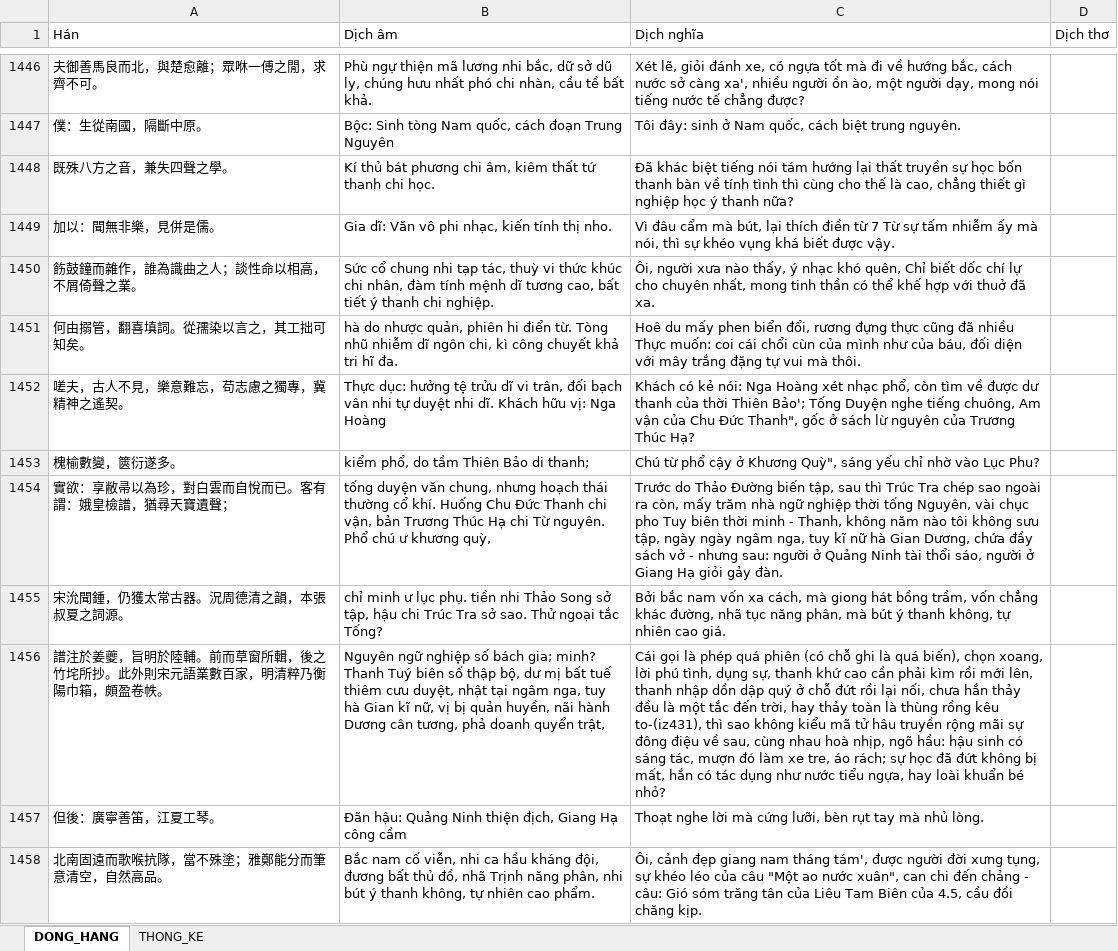
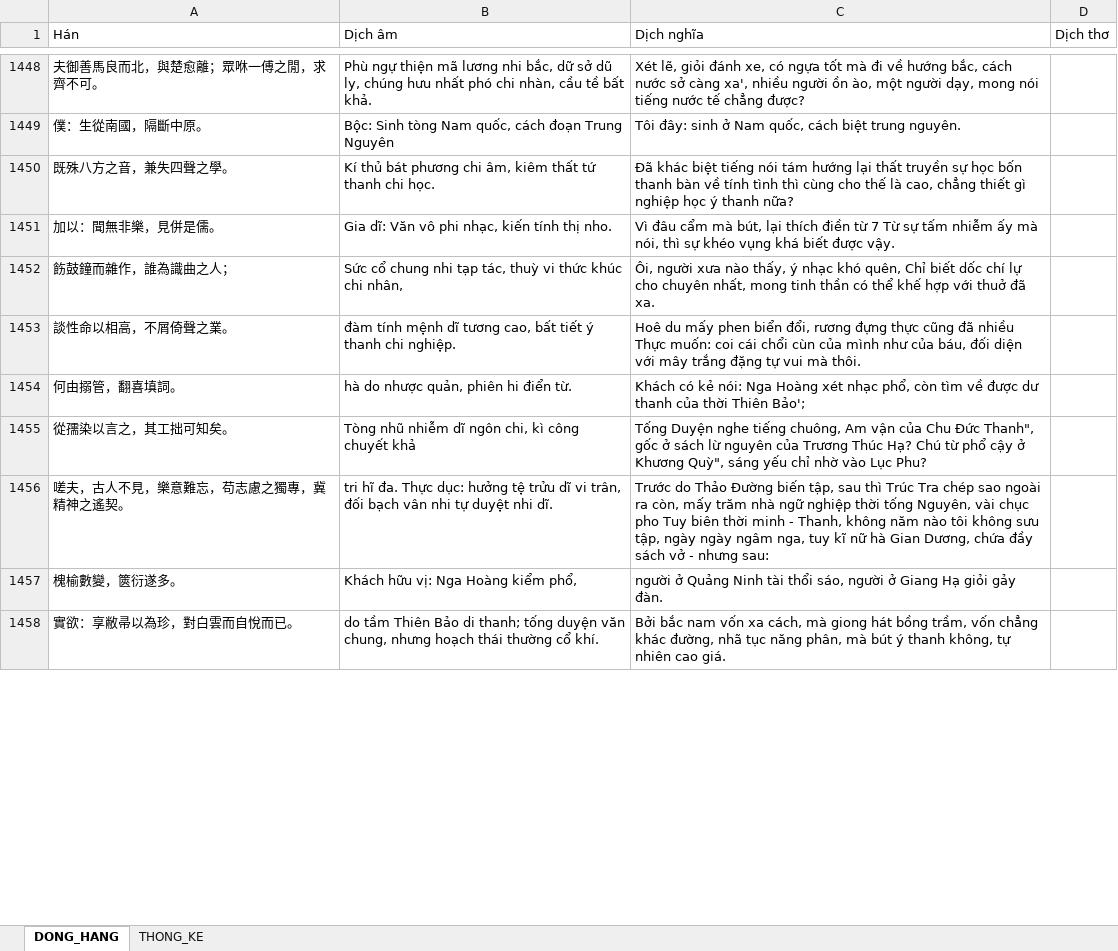
Before and after one commit to LGKAI/Zh-Vi-Corpus-Building, an Excel workbook: CV04_VPO_02/04_dong_hang/VPO_02_parallel.xlsx, sheet DONG_HANG, drawn as a sheet; only a part is shown, gaps mark what is left out; values as stored, in another font and other column widths than the file's, no borders; removed rows and columns are numbered as before the commit, all else as after; the diff covers the shown part only; the diff names each change by its address in the sheet, - before the commit and + after, or states it on an @@ line.

```diff
--- a/CV04_VPO_02/04_dong_hang/VPO_02_parallel.xlsx (sheet DONG_HANG)
+++ b/CV04_VPO_02/04_dong_hang/VPO_02_parallel.xlsx (sheet DONG_HANG)
-A1452 (Hán): 飭鼓鐘而雜作，誰為識曲之人；談性命以相高，不屑倚聲之業。
+A1452 (Hán): 飭鼓鐘而雜作，誰為識曲之人；
-B1452 (Dịch âm): …chi nhân, đàm tính mệnh dĩ tương cao, bất tiết ý thanh chi nghiệp.
+B1452 (Dịch âm): …chi nhân,
-row 1451: 何由搦管，翻喜填詞。從孺染以言之，其工拙可知矣。 | hà do nhược quản, phiên hi điển từ. Tòng nhũ nhiễm dĩ ngôn chi, kì công chuyết khả tri hĩ đa. | Hoê du mấy phen biển đổi, rương đựng thực cũng đã nhiều Thực muốn: coi cái chổi cùn của mình như của báu, đối diện với mây trắng đặng tự vui mà thôi.
+row 1453: 談性命以相高，不屑倚聲之業。 | đàm tính mệnh dĩ tương cao, bất tiết ý thanh chi nghiệp. | Hoê du mấy phen biển đổi, rương đựng thực cũng đã nhiều Thực muốn: coi cái chổi cùn của mình như của báu, đối diện với mây trắng đặng tự vui mà thôi.
+row 1454: 何由搦管，翻喜填詞。 | hà do nhược quản, phiên hi điển từ. | Khách có kẻ nói: Nga Hoàng xét nhạc phổ, còn tìm về được dư thanh của thời Thiên Bảo';
+row 1455: 從孺染以言之，其工拙可知矣。 | Tòng nhũ nhiễm dĩ ngôn chi, kì công chuyết khả | Tống Duyện nghe tiếng chuông, Am vận của Chu Đức Thanh", gốc ở sách lừ nguyên của Trương Thúc Hạ? Chú từ phổ cậy ở Khương Quỳ", sáng yếu chỉ nhờ vào Lục Phu?
-B1456 (Dịch âm): Thực dục: hưởng tệ trửu dĩ vi trân, đối bạch vân nhi tự duyệt nhi dĩ. Khách hữu vị: Nga Hoàng
+B1456 (Dịch âm): tri hĩ đa. Thực dục: hưởng tệ trửu dĩ vi trân, đối bạch vân nhi tự duyệt nhi dĩ.
-C1456 (Dịch nghĩa): Khách có kẻ nói: Nga Hoàng xét nhạc phổ, còn tìm về được dư thanh của thời Thiên Bảo'; Tống Duyện nghe tiếng chuông, Am vận của Chu Đức Thanh", gốc ở sách lừ nguyên của Trương Thúc Hạ?
+C1456 (Dịch nghĩa): Trước do Thảo Đường biến tập, sau thì Trúc Tra chép sao ngoài ra còn, mấy trăm nhà ngữ nghiệp thời tống Nguyên, vài chục pho Tuy biên thời minh - Thanh, không năm nào tôi không sưu tập, ngày ngày ngâm nga, tuy kĩ nữ hà Gian Dương, chứa đầy sách vở - nhưng sau:
-B1457 (Dịch âm): kiểm phổ, do tầm Thiên Bảo di thanh;
+B1457 (Dịch âm): Khách hữu vị: Nga Hoàng kiểm phổ,
-C1457 (Dịch nghĩa): Chú từ phổ cậy ở Khương Quỳ", sáng yếu chỉ nhờ vào Lục Phu?
+C1457 (Dịch nghĩa): người ở Quảng Ninh tài thổi sáo, người ở Giang Hạ giỏi gảy đàn.
-row 1454: 實欲：享敝帚以為珍，對白雲而自悅而已。客有謂：娥皇檢譜，猶尋天寶遺聲； | tống duyện văn chung, nhưng hoạch thái thường cổ khí. Huống Chu Đức Thanh chi vận, bản Trương Thúc Hạ chi Từ nguyên. Phổ chú ư khương quỳ, | Trước do Thảo Đường biến tập, sau thì Trúc Tra chép sao ngoài ra còn, mấy trăm nhà ngữ nghiệp thời tống Nguyên, vài chục pho Tuy biên thời minh - Thanh, không năm nào tôi không sưu tập, ngày ngày ngâm nga, tuy kĩ nữ hà Gian Dương, chứa đầy sách vở - nhưng sau: người ở Quảng Ninh tài thổi sáo, người ở Giang Hạ giỏi gảy đàn.
-row 1455: 宋沇聞鍾，仍獲太常古器。況周德清之韻，本張叔夏之詞源。 | chỉ minh ư lục phụ. tiền nhi Thảo Song sở tập, hậu chi Trúc Tra sở sao. Thử ngoại tắc Tống? | Bởi bắc nam vốn xa cách, mà giong hát bồng trầm, vốn chẳng khác đường, nhã tục năng phân, mà bút ý thanh không, tự nhiên cao giá.
-row 1456: 譜注於姜夔，旨明於陸輔。前而草窗所輯，後之竹垞所抄。此外則宋元語業數百家，明清粹乃衡陽巾箱，頗盈卷帙。 | Nguyên ngữ nghiệp số bách gia; minh? Thanh Tuý biên số thập bộ, dư mị bất tuế thiêm cưu duyệt, nhật tại ngâm nga, tuy hà Gian kĩ nữ, vị bị quản huyền, nãi hành Dương cân tương, phả doanh quyển trật, | Cái gọi là phép quá phiên (có chỗ ghi là quá biến), chọn xoang, lời phú tình, dụng sự, thanh khứ cao cần phải kìm rồi mới lên, thanh nhập dồn dập quý ở chỗ đứt rồi lại nối, chưa hắn thảy đều là một tắc đến trời, hay thảy toàn là thùng rồng kêu to-(iz431), thì sao không kiểu mã tử hâu truyền rộng mãi sự đông điệu về sau, cùng nhau hoà nhịp, ngõ hầu: hậu sinh có sáng tác, mượn đó làm xe tre, áo rách; sự học đã đứt không bị mất, hắn có tác dụng như nước tiểu ngựa, hay loài khuẩn bé nhỏ?
-row 1457: 但後：廣寧善笛，江夏工琴。 | Đãn hậu: Quảng Ninh thiện địch, Giang Hạ công cầm | Thoạt nghe lời mà cứng lưỡi, bèn rụt tay mà nhủ lòng.
-row 1458: 北南固遠而歌喉抗隊，當不殊塗；雅鄭能分而筆意清空，自然高品。 | Bắc nam cố viễn, nhi ca hầu kháng đội, đương bất thủ đồ, nhã Trịnh năng phân, nhi bút ý thanh không, tự nhiên cao phẩm. | Ôi, cảnh đẹp giang nam tháng tám', được người đời xưng tụng, sự khéo léo của câu "Một ao nước xuân", can chi đến chảng - câu: Gió sóm trăng tân của Liêu Tam Biên của 4.5, cầu đồi chăng kịp.
+row 1458: 實欲：享敝帚以為珍，對白雲而自悅而已。 | do tầm Thiên Bảo di thanh; tống duyện văn chung, nhưng hoạch thái thường cổ khí. | Bởi bắc nam vốn xa cách, mà giong hát bồng trầm, vốn chẳng khác đường, nhã tục năng phân, mà bút ý thanh không, tự nhiên cao giá.
```
Also changed, not shown: 18 added rows, 6 removed rows and 25 edited cells elsewhere in this sheet, sheet THONG_KE, CV04_VPO_01/04_dong_hang/VPO_01_parallel.xlsx, CV04_VPO_03/04_dong_hang/VPO_03_parallel.xlsx, 16 other files.
